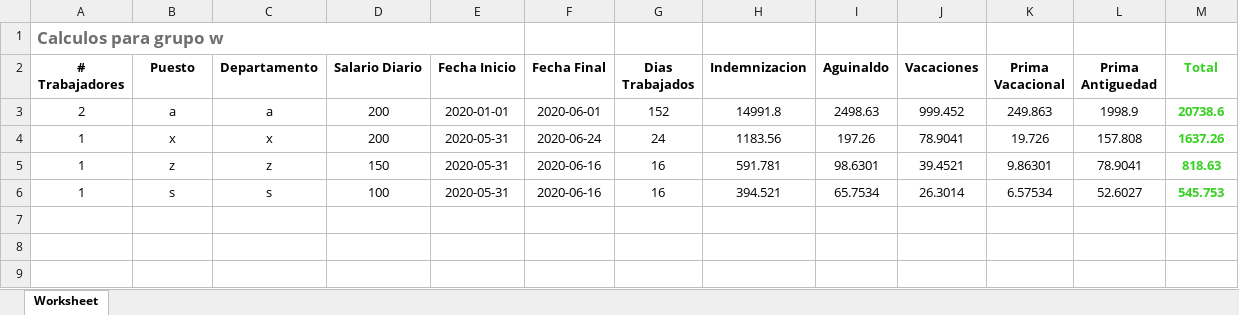
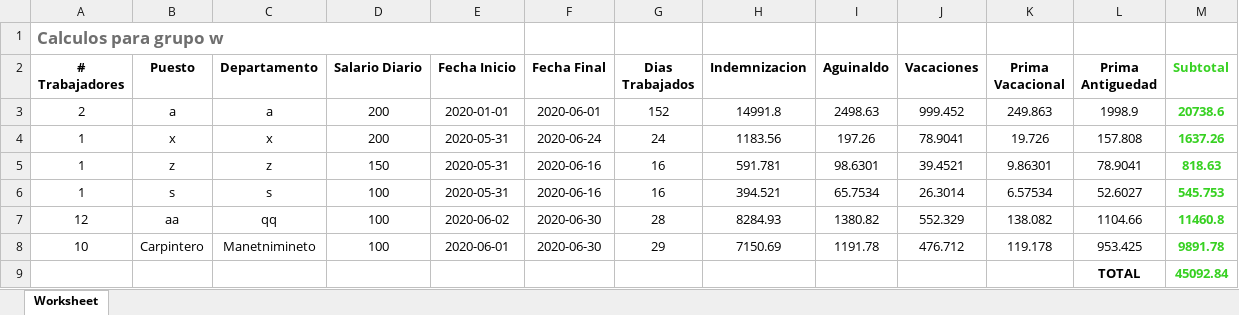
Before and after one commit to JonathanValdezMartinez26/AdminLTE, an Excel workbook: assets/excel/Despidos Injustificados grupo w.xlsx, sheet Worksheet, drawn as a sheet; values as stored, in another font and other column widths than the file's, no borders; the diff names each change by its address in the sheet, - before the commit and + after, or states it on an @@ line.

```diff
--- a/assets/excel/Despidos Injustificados grupo w.xlsx (sheet Worksheet)
+++ b/assets/excel/Despidos Injustificados grupo w.xlsx (sheet Worksheet)
-M2: Total
+M2: Subtotal
+row 7: 12 | aa | qq | 100 | 2020-06-02 | 2020-06-30 | 28 | 8284.93 | 1380.82 | 552.329 | 138.082 | 1104.66 | 11460.8
+row 8: 10 | Carpintero | Manetnimineto | 100 | 2020-06-01 | 2020-06-30 | 29 | 7150.69 | 1191.78 | 476.712 | 119.178 | 953.425 | 9891.78
+row 9:  |  |  |  |  |  |  |  |  |  |  | TOTAL | 45092.84
```
Also changed, not shown: assets/excel/Despidos Injustificados grupo Prueba.xlsx, 12 other files.
